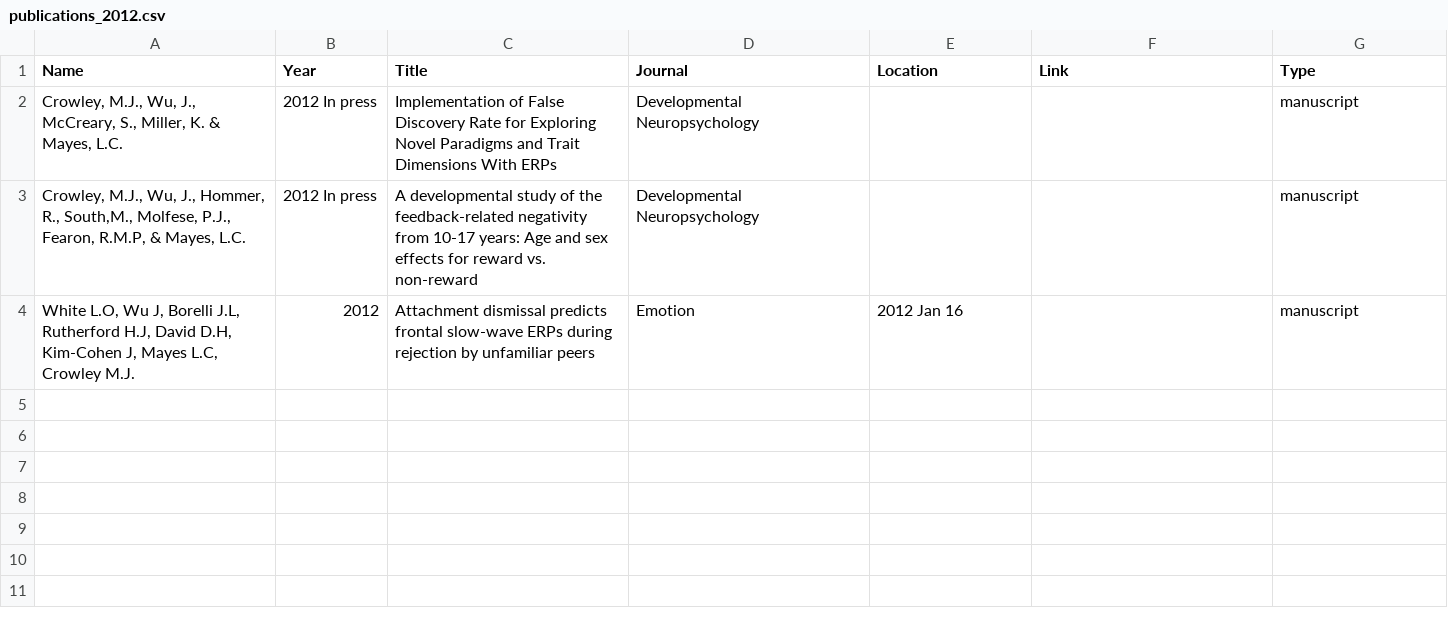
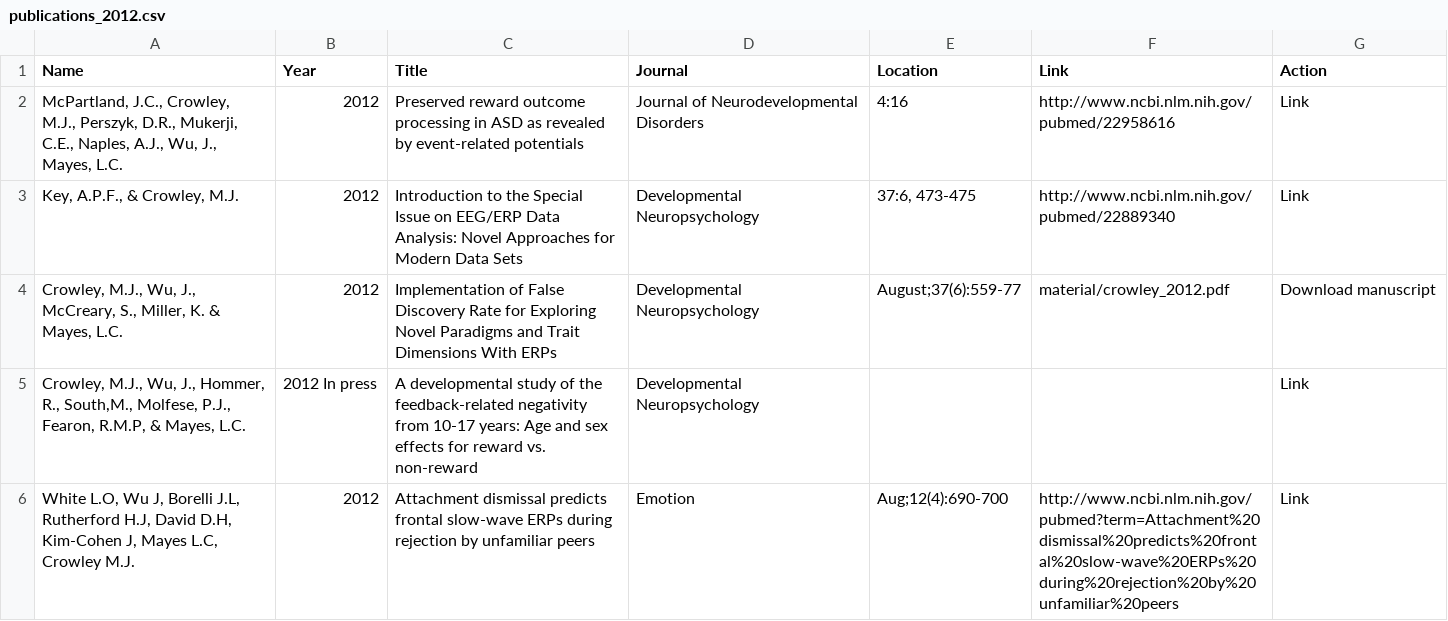
Before and after one commit to sindhri/yale-del, a CSV file: data/publications_2012.csv, drawn as a sheet.

Commit message:
updated some 2012 publications

```diff
--- a/data/publications_2012.csv
+++ b/data/publications_2012.csv
@@ -1,4 +1,6 @@
-Name,Year,Title,Journal,Location,Link,Type
-"Crowley, M.J., Wu, J., McCreary, S., Miller, K. & Mayes, L.C.","2012 In press","Implementation of False Discovery Rate for Exploring Novel Paradigms and Trait Dimensions With ERPs","Developmental Neuropsychology","","",manuscript
-"Crowley, M.J., Wu, J., Hommer, R.,  South,M., Molfese, P.J., Fearon, R.M.P, & Mayes, L.C.","2012 In press","A developmental study of the feedback-related negativity from 10-17 years: Age and sex effects for reward vs. non-reward","Developmental Neuropsychology","","",manuscript
-"White L.O, Wu J, Borelli J.L, Rutherford H.J, David D.H, Kim-Cohen J, Mayes L.C, Crowley M.J.","2012","Attachment dismissal predicts frontal slow-wave ERPs during rejection by unfamiliar peers","Emotion","2012 Jan 16","",manuscript
+Name,Year,Title,Journal,Location,Link,Action
+"McPartland, J.C., Crowley, M.J., Perszyk, D.R., Mukerji, C.E., Naples, A.J., Wu, J., Mayes, L.C.","2012","Preserved reward outcome processing in ASD as revealed by event-related potentials","Journal of Neurodevelopmental Disorders","4:16","http://www.ncbi.nlm.nih.gov/pubmed/22958616",Link
+"Key, A.P.F., & Crowley, M.J.","2012","Introduction to the Special Issue on EEG/ERP Data Analysis: Novel Approaches for Modern Data Sets","Developmental Neuropsychology","37:6, 473-475","http://www.ncbi.nlm.nih.gov/pubmed/22889340",Link
+"Crowley, M.J., Wu, J., McCreary, S., Miller, K. & Mayes, L.C.","2012","Implementation of False Discovery Rate for Exploring Novel Paradigms and Trait Dimensions With ERPs","Developmental Neuropsychology","August;37(6):559-77","material/crowley_2012.pdf","Download manuscript"
+"Crowley, M.J., Wu, J., Hommer, R.,  South,M., Molfese, P.J., Fearon, R.M.P, & Mayes, L.C.","2012 In press","A developmental study of the feedback-related negativity from 10-17 years: Age and sex effects for reward vs. non-reward","Developmental Neuropsychology","","",Link
+"White L.O, Wu J, Borelli J.L, Rutherford H.J, David D.H, Kim-Cohen J, Mayes L.C, Crowley M.J.","2012","Attachment dismissal predicts frontal slow-wave ERPs during rejection by unfamiliar peers","Emotion","Aug;12(4):690-700","http://www.ncbi.nlm.nih.gov/pubmed?term=Attachment%20dismissal%20predicts%20frontal%20slow-wave%20ERPs%20during%20rejection%20by%20unfamiliar%20peers","Link"
```
Also changed, not shown: 2 other files.
